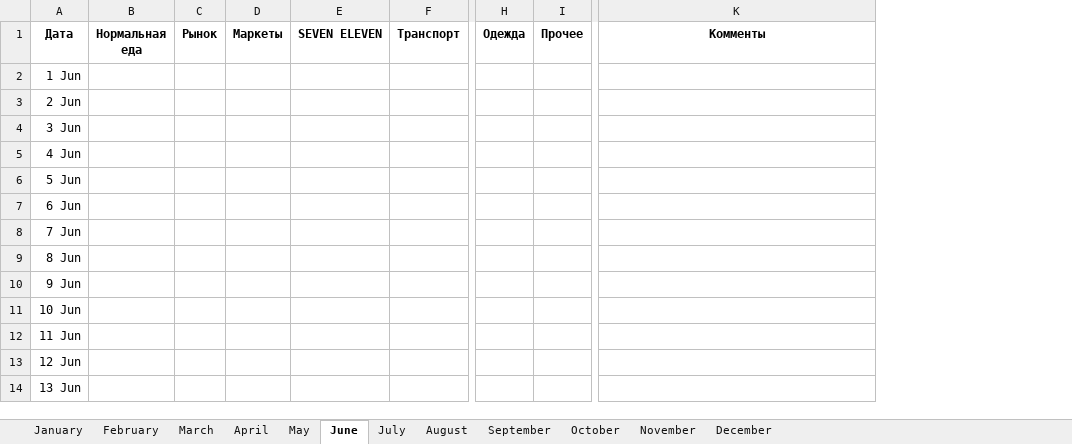
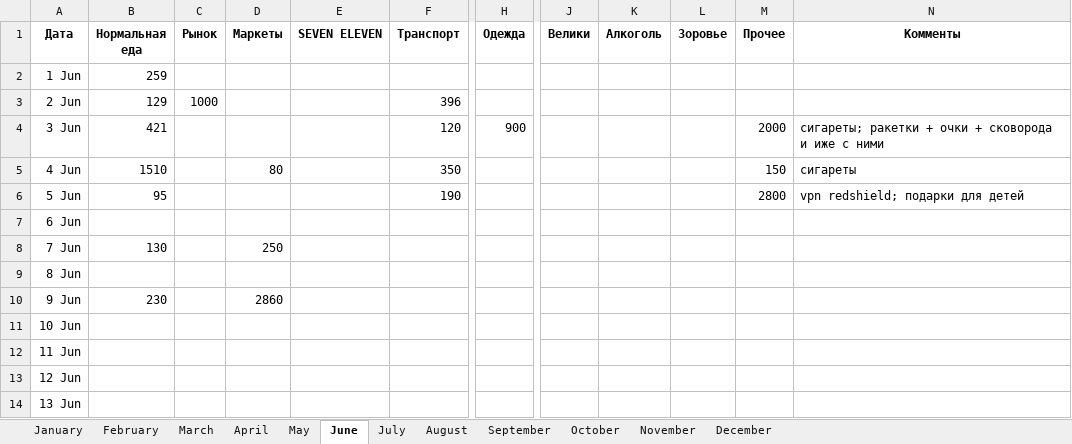
Before and after one commit to vlf0/telegram-bot, an Excel workbook: files/spents.xlsx, sheet June, drawn as a sheet; only a part is shown, gaps mark what is left out; values as stored, in another font and other column widths than the file's, no borders; removed rows and columns are numbered as before the commit, all else as after; the diff names each change by its address in the sheet, - before the commit and + after, or states it on an @@ line.

```diff
--- a/files/spents.xlsx (sheet June)
+++ b/files/spents.xlsx (sheet June)
-column B (Нормальная еда), empty
+column B (Нормальная еда), rows 2-10: 259 | 129 | 421 | 1510 | 95 |  | 130 |  | 230
-column I (Прочее), empty
+column J (Велики), empty
+column K (Алкоголь), empty
+column L (Зоровье), empty
+column M (Прочее), rows 4-6: 2000 | 150 | 2800
-C3 (Рынок): (empty)
+C3 (Рынок): 1000
-F3 (Транспорт): (empty)
+F3 (Транспорт): 396
-F4 (Транспорт): (empty)
+F4 (Транспорт): 120
-H4 (Одежда): (empty)
+H4 (Одежда): 900
-N4 (Комменты): (empty)
+N4 (Комменты): сигареты; ракетки + очки + сковорода и иже с ними
-D5 (Маркеты): (empty)
+D5 (Маркеты): 80
-F5 (Транспорт): (empty)
+F5 (Транспорт): 350
-N5 (Комменты): (empty)
+N5 (Комменты): сигареты
-F6 (Транспорт): (empty)
+F6 (Транспорт): 190
-N6 (Комменты): (empty)
+N6 (Комменты): vpn redshield; подарки для детей
-D8 (Маркеты): (empty)
+D8 (Маркеты): 250
-D10 (Маркеты): (empty)
+D10 (Маркеты): 2860
```
Also changed, not shown: sheet July, sheet March, sheet February, sheet May, sheet September, sheet November, 5 more sheets, 4 other files.
